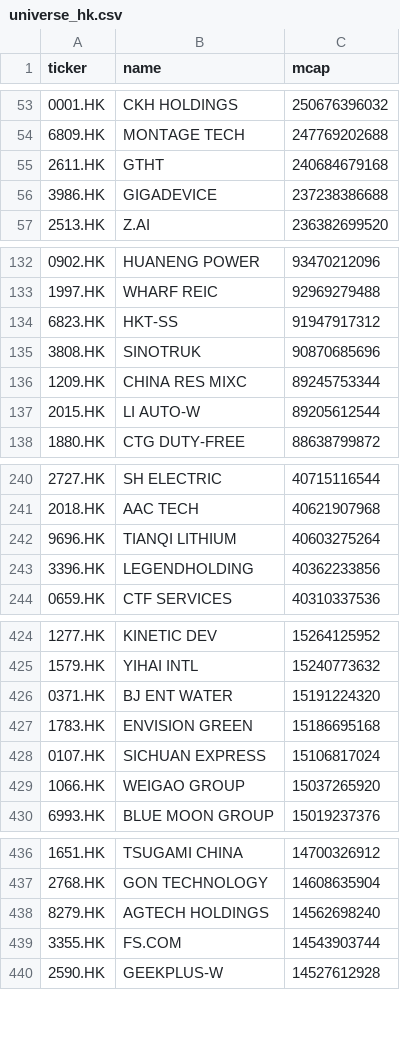
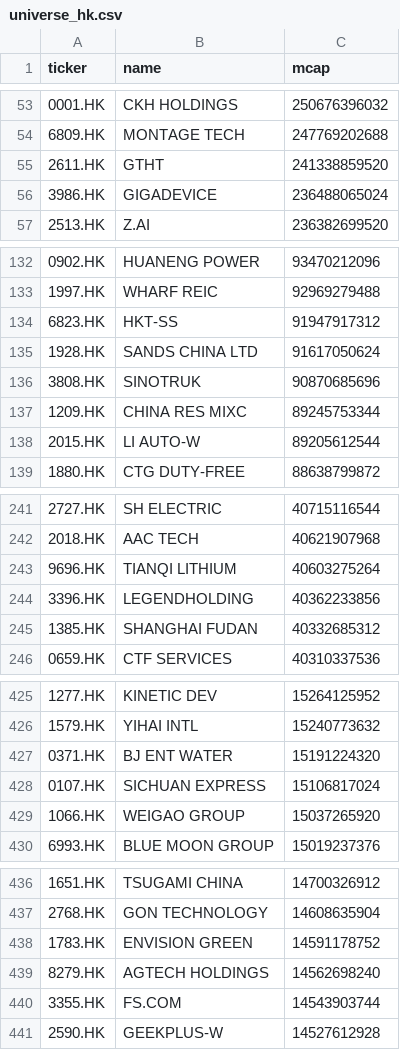
Before and after one commit to wenfeng-tech/quant-screener, a CSV file: data/universe_hk.csv, drawn as a sheet; only a part is shown, gaps mark what is left out; the diff covers the shown part only.

```diff
--- a/data/universe_hk.csv
+++ b/data/universe_hk.csv
@@ -54,4 +54,4 @@ ticker,name,mcap
 6809.HK,MONTAGE TECH,247769202688
-2611.HK,GTHT,240684679168
-3986.HK,GIGADEVICE,237238386688
+2611.HK,GTHT,241338859520
+3986.HK,GIGADEVICE,236488065024
 2513.HK,Z.AI,236382699520
@@ -134,2 +134,3 @@ ticker,name,mcap
 6823.HK,HKT-SS,91947917312
+1928.HK,SANDS CHINA LTD,91617050624
 3808.HK,SINOTRUK,90870685696
@@ -243,2 +244,3 @@ ticker,name,mcap
 3396.HK,LEGENDHOLDING,40362233856
+1385.HK,SHANGHAI FUDAN,40332685312
 0659.HK,CTF SERVICES,40310337536
@@ -426,3 +427,2 @@ ticker,name,mcap
 0371.HK,BJ ENT WATER,15191224320
-1783.HK,ENVISION GREEN,15186695168
 0107.HK,SICHUAN EXPRESS,15106817024
@@ -437,2 +437,3 @@ ticker,name,mcap
 2768.HK,GON TECHNOLOGY,14608635904
+1783.HK,ENVISION GREEN,14591178752
 8279.HK,AGTECH HOLDINGS,14562698240
```
Also changed, not shown: 4 added rows, 5 removed rows and 8 edited cells elsewhere in this file, data/universe_us.csv, 1 other file.
